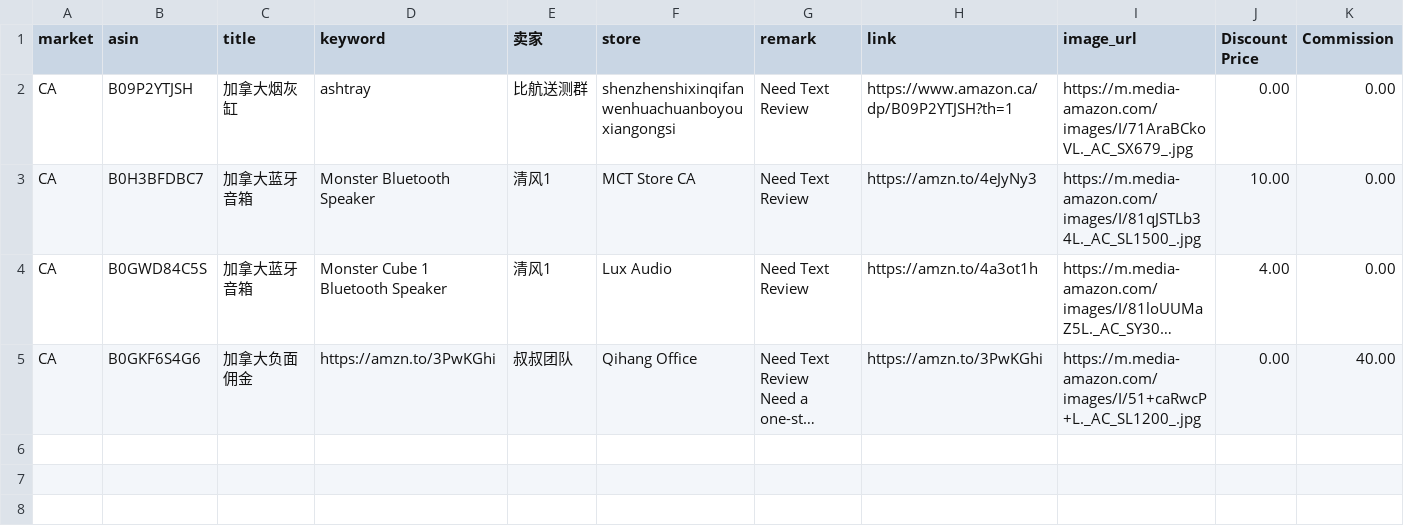
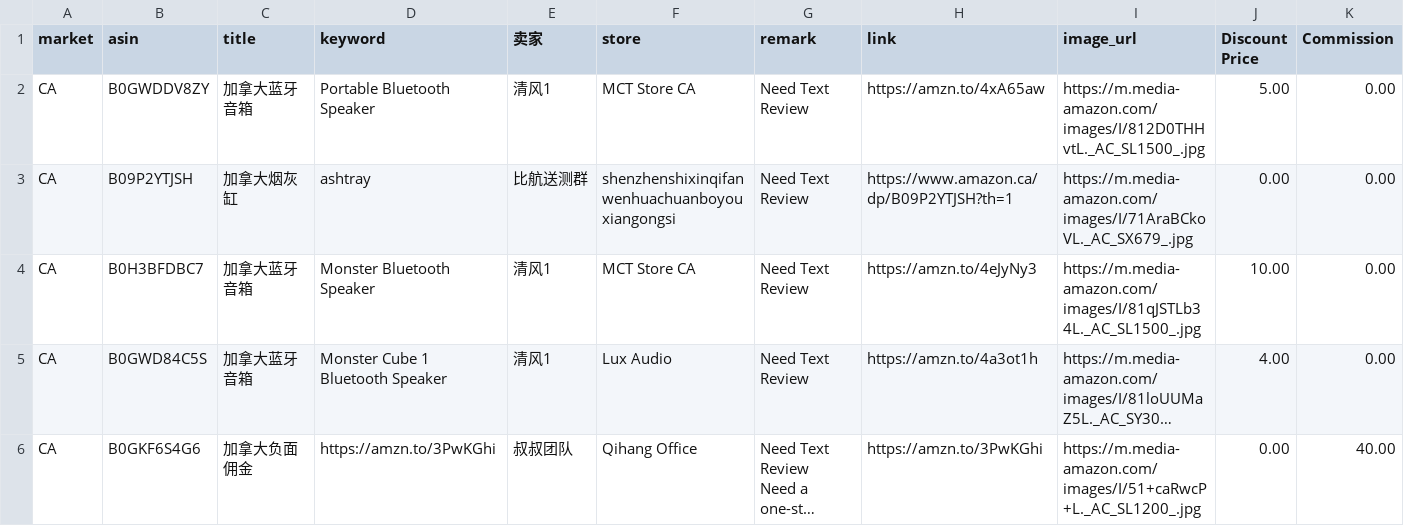
Before and after one commit to dalemy-1/us, a CSV file: ca.csv, drawn as a sheet; only a part is shown; long unchanged cells end in …; rows hold the shown columns only; the diff names each change by its address in the sheet, - before the commit and + after, or states it on an @@ line.

```diff
--- a/ca.csv
+++ b/ca.csv
+row 2: CA | B0GWDDV8ZY | 加拿大蓝牙音箱 | Portable Bluetooth Speaker | 清风1 | MCT Store CA | Need Text Review | https://amzn.to/4xA65aw | https://m.media-amazon.com/images/I/812D0THHvtL._AC_SL1500_.jpg | 5.00 | 0.00
```
Also changed, not shown: uk.csv.
